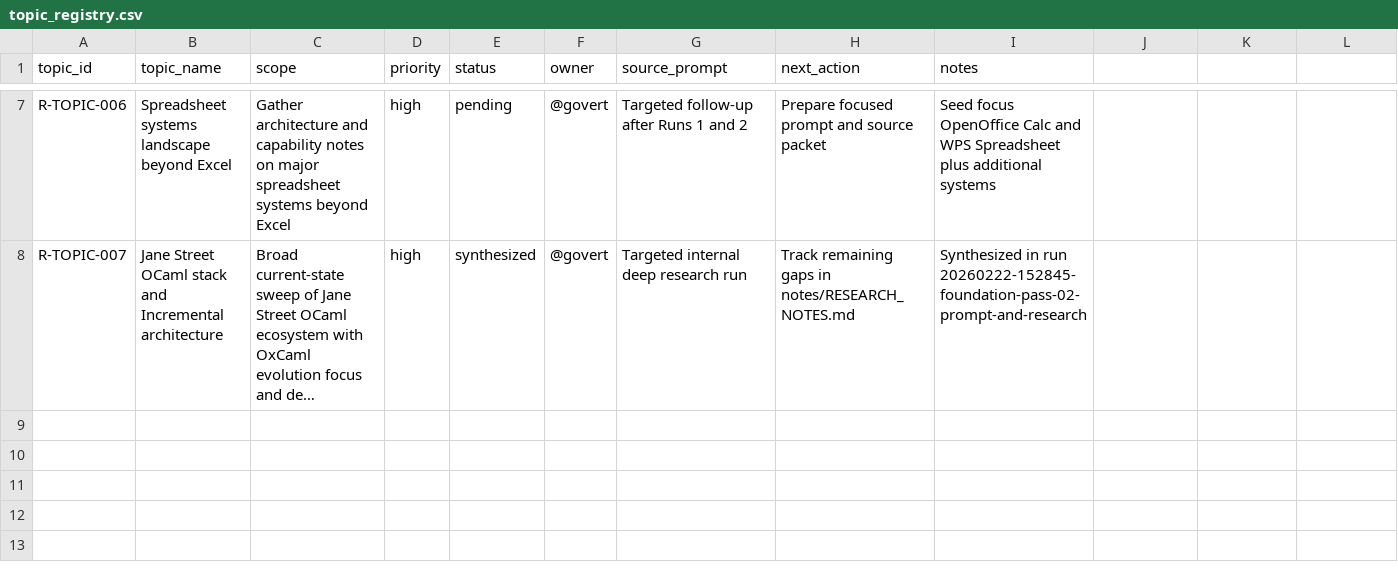
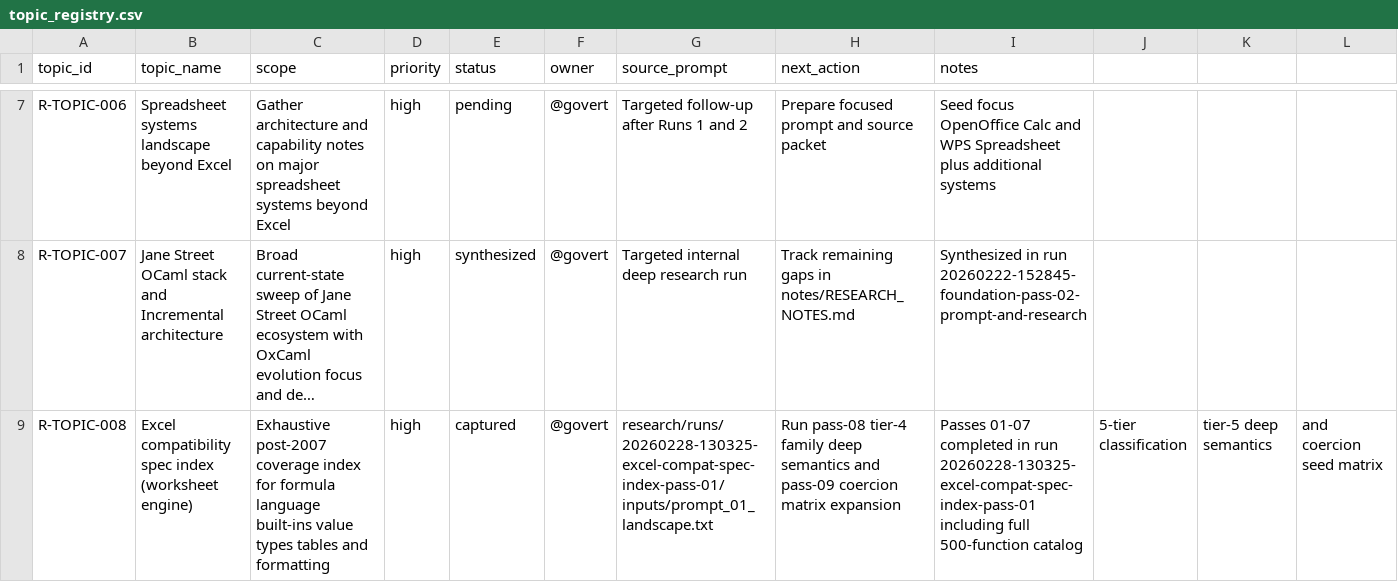
Before and after one commit to DnaCalc/Foundation, a CSV file: research/topic_registry.csv, drawn as a sheet; only a part is shown, gaps mark what is left out; long unchanged cells end in …; the diff names each change by its address in the sheet, - before the commit and + after, or states it on an @@ line.

```diff
--- a/research/topic_registry.csv
+++ b/research/topic_registry.csv
+row 9: R-TOPIC-008 | Excel compatibility spec index (worksheet engine) | Exhaustive post-2007 coverage index for formula language built-ins value types tables and formatting | high | captured | @govert | research/runs/20260228-130325-excel-compat-spec-index-pass-01/inputs/prompt_01_landscape.txt | Run pass-08 tier-4 family deep semantics and pass-09 coercion matrix expansion | Passes 01-07 completed in run 20260228-130325-excel-compat-spec-index-pass-01 including full 500-function catalog | 5-tier classification | tier-5 deep semantics | and coercion seed matrix
```
Also changed, not shown: research/sources.csv, 39 other files.
